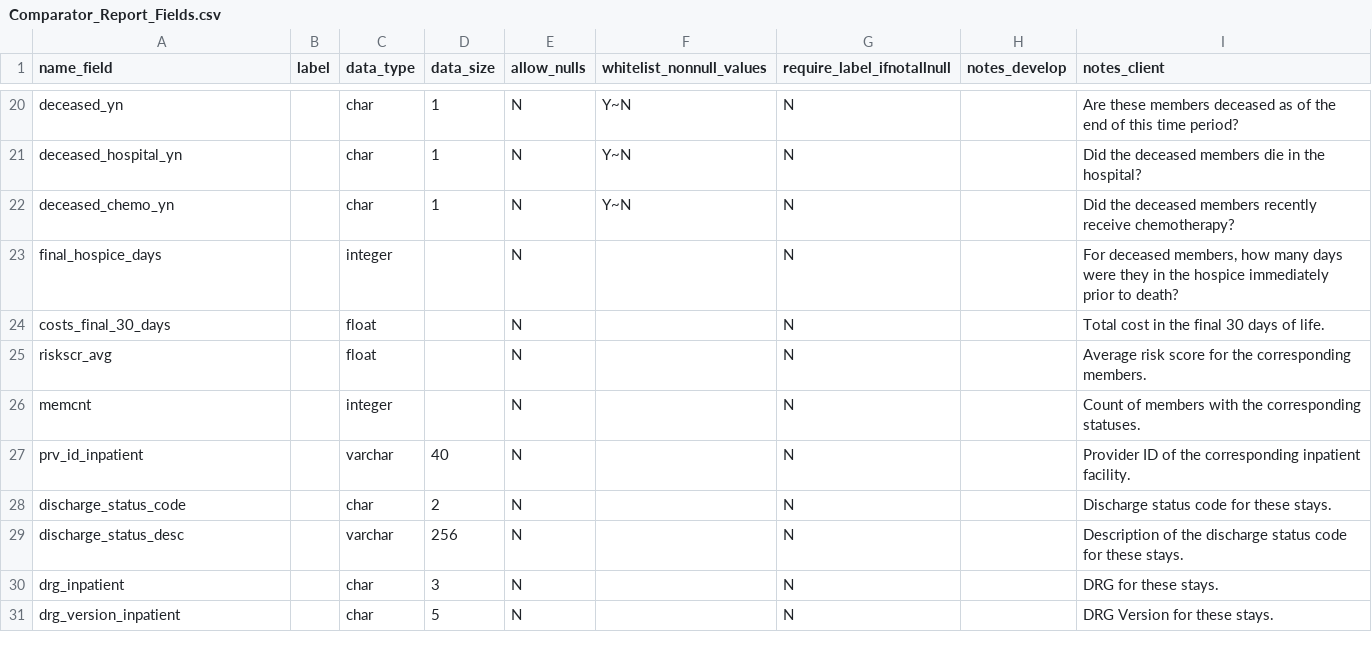
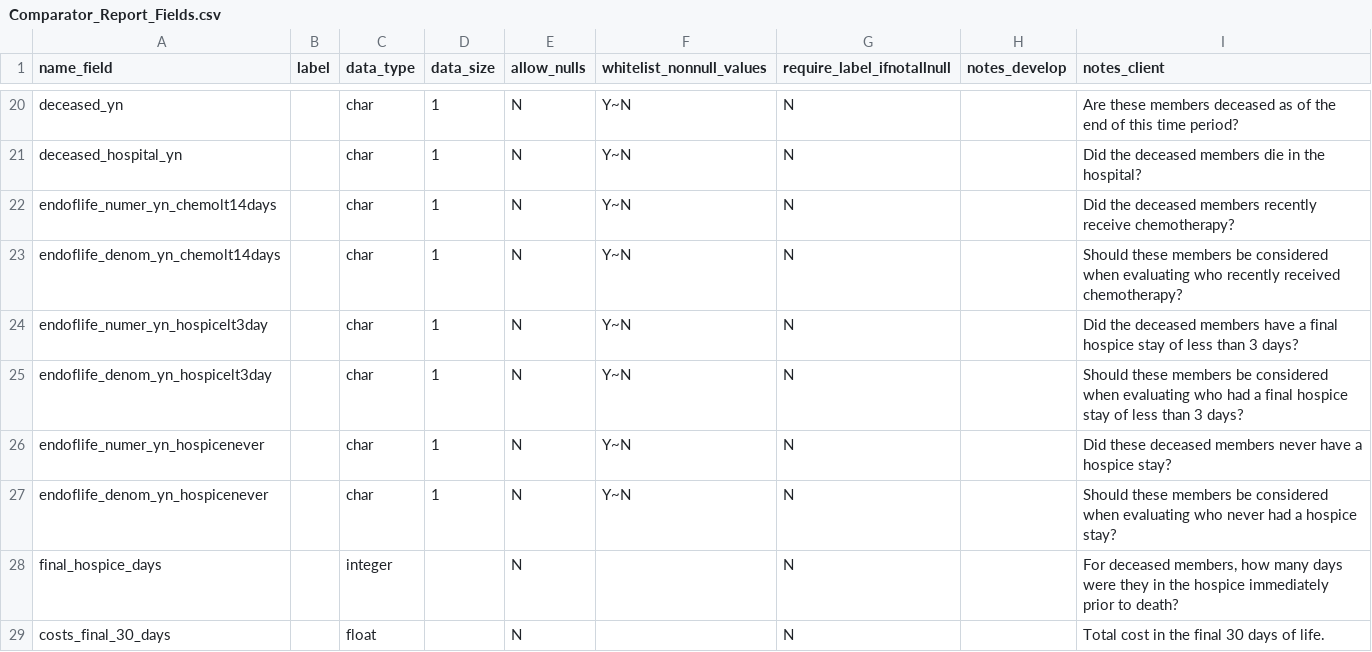
Before and after one commit to Milliman-PRM/comparator-report-legacy, a CSV file: Post005_Datamarts/Comparator_Report/Comparator_Report_Fields.csv, drawn as a sheet; only a part is shown, gaps mark what is left out; the shorter side is filled out with more unchanged rows.

Commit message:
Expand memcnt table to have PUAD QMs.
Do this so they can be explicitly carried through.

```diff
--- a/Post005_Datamarts/Comparator_Report/Comparator_Report_Fields.csv
+++ b/Post005_Datamarts/Comparator_Report/Comparator_Report_Fields.csv
@@ -21,3 +21,8 @@ deceased_yn,,char,1,N,Y~N,N,,Are these members deceased as of the end of this ti
 deceased_hospital_yn,,char,1,N,Y~N,N,,Did the deceased members die in the hospital?
-deceased_chemo_yn,,char,1,N,Y~N,N,,Did the deceased members recently receive chemotherapy?
+endoflife_numer_yn_chemolt14days,,char,1,N,Y~N,N,,Did the deceased members recently receive chemotherapy?
+endoflife_denom_yn_chemolt14days,,char,1,N,Y~N,N,,Should these members be considered when evaluating who recently received chemotherapy?
+endoflife_numer_yn_hospicelt3day,,char,1,N,Y~N,N,,Did the deceased members have a final hospice stay of less than 3 days?
+endoflife_denom_yn_hospicelt3day,,char,1,N,Y~N,N,,Should these members be considered when evaluating who had a final hospice stay of less than 3 days?
+endoflife_numer_yn_hospicenever,,char,1,N,Y~N,N,,Did these deceased members never have a hospice stay?
+endoflife_denom_yn_hospicenever,,char,1,N,Y~N,N,,Should these members be considered when evaluating who never had a hospice stay?
 final_hospice_days,,integer,,N,,N,,"For deceased members, how many days were they in the hospice immediately prior to death?"
```
Also changed, not shown: Post005_Datamarts/Comparator_Report/Comparator_Report_Tables.csv.
